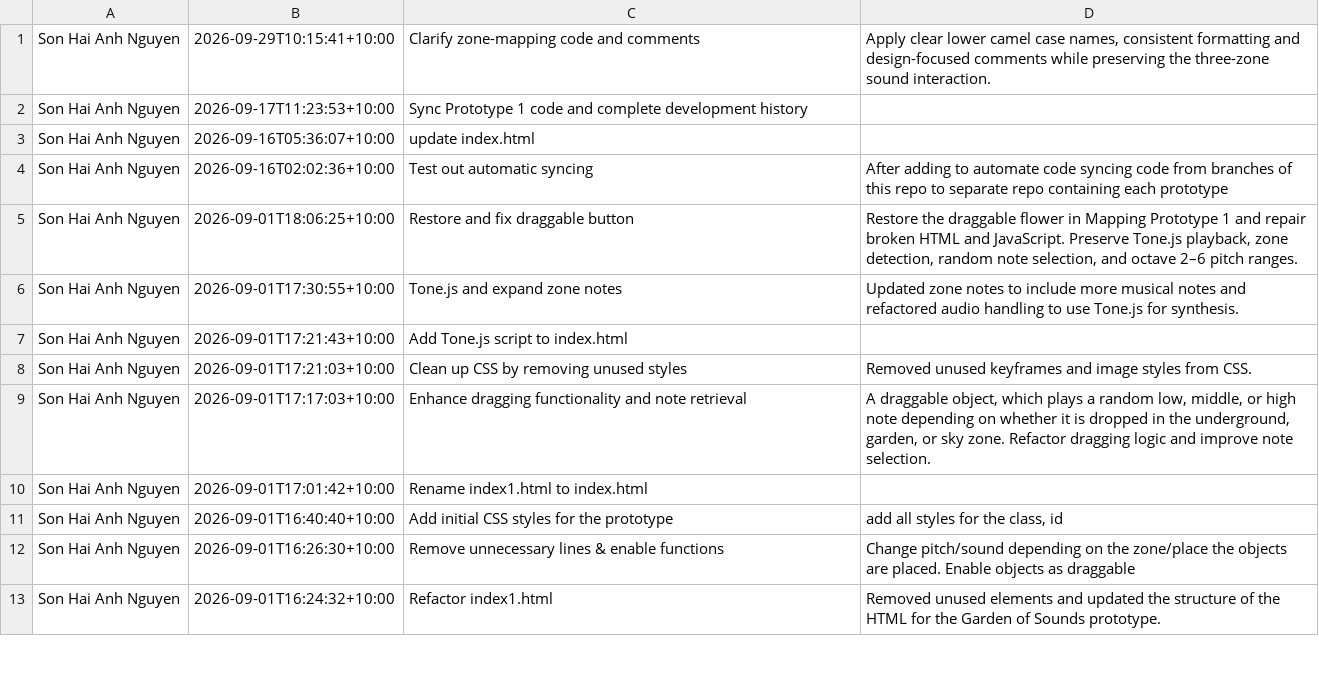
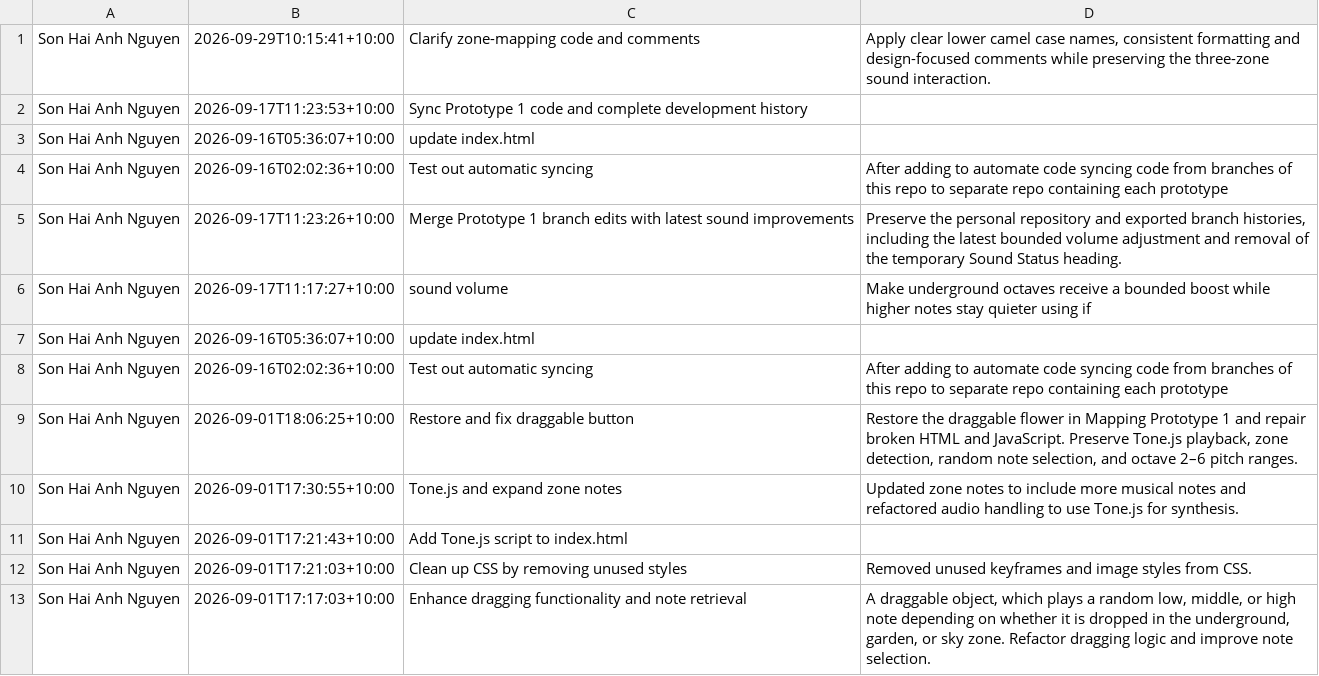
Before and after one commit to Wendy-Area-1-Prototype-1/My-Instrument-Garden-of-Sounds, a CSV file: _site/assets/commit-history/prototype-1/commit_history.csv, drawn as a sheet; only a part is shown; the shorter side is filled out with more unchanged rows.

Commit message:
Update Prototype 1 commit history
Add four missing commits from the synced Prototype 1 repository to the Assignment 2 table and CSV, and update the generator's saved source revision.

```diff
--- a/_site/assets/commit-history/prototype-1/commit_history.csv
+++ b/_site/assets/commit-history/prototype-1/commit_history.csv
@@ -4,2 +4,6 @@ Son Hai Anh Nguyen,2026-09-16T05:36:07+10:00,update index.html,
 Son Hai Anh Nguyen,2026-09-16T02:02:36+10:00,Test out automatic syncing,After adding to automate code syncing code from branches of this repo to separate repo containing each prototype
+Son Hai Anh Nguyen,2026-09-17T11:23:26+10:00,Merge Prototype 1 branch edits with latest sound improvements,"Preserve the personal repository and exported branch histories, including the latest bounded volume adjustment and removal of the temporary Sound Status heading."
+Son Hai Anh Nguyen,2026-09-17T11:17:27+10:00,sound volume,Make underground octaves receive a bounded boost while higher notes stay quieter using if
+Son Hai Anh Nguyen,2026-09-16T05:36:07+10:00,update index.html,
+Son Hai Anh Nguyen,2026-09-16T02:02:36+10:00,Test out automatic syncing,After adding to automate code syncing code from branches of this repo to separate repo containing each prototype
 Son Hai Anh Nguyen,2026-09-01T18:06:25+10:00,Restore and fix draggable button,"Restore the draggable flower in Mapping Prototype 1 and repair broken HTML and JavaScript. Preserve Tone.js playback, zone detection, random note selection, and octave 2–6 pitch ranges."
```
Also changed, not shown: assets/commit-history/prototype-1/commit_history.csv, 3 other files.
